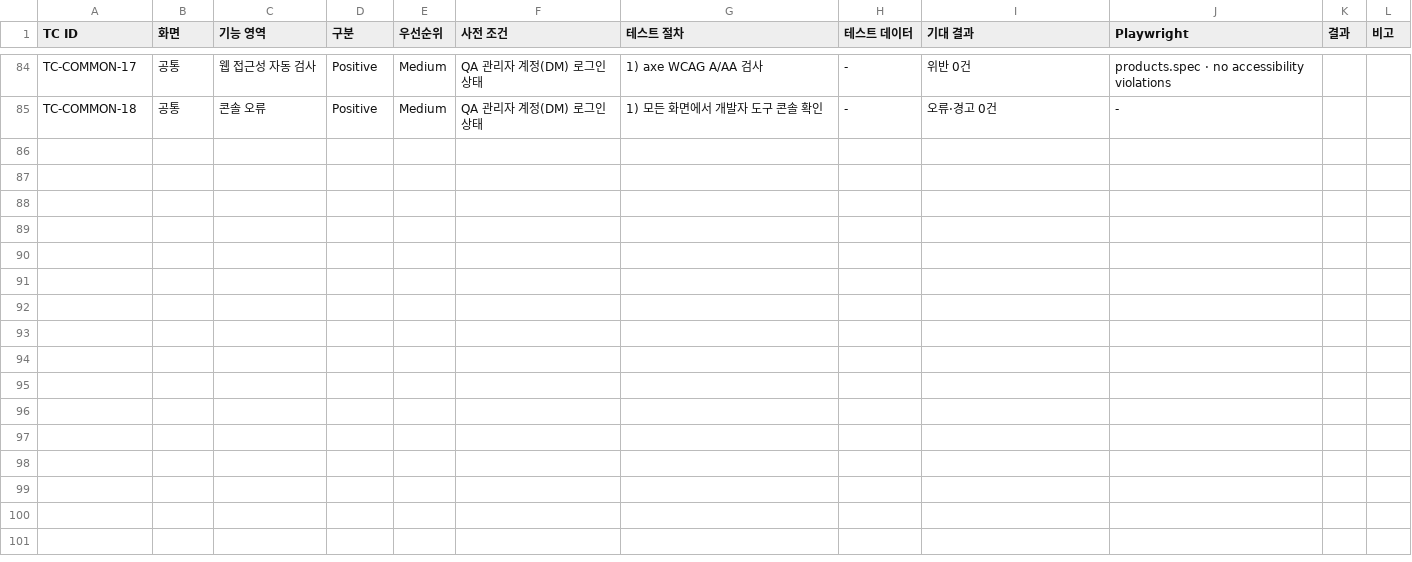
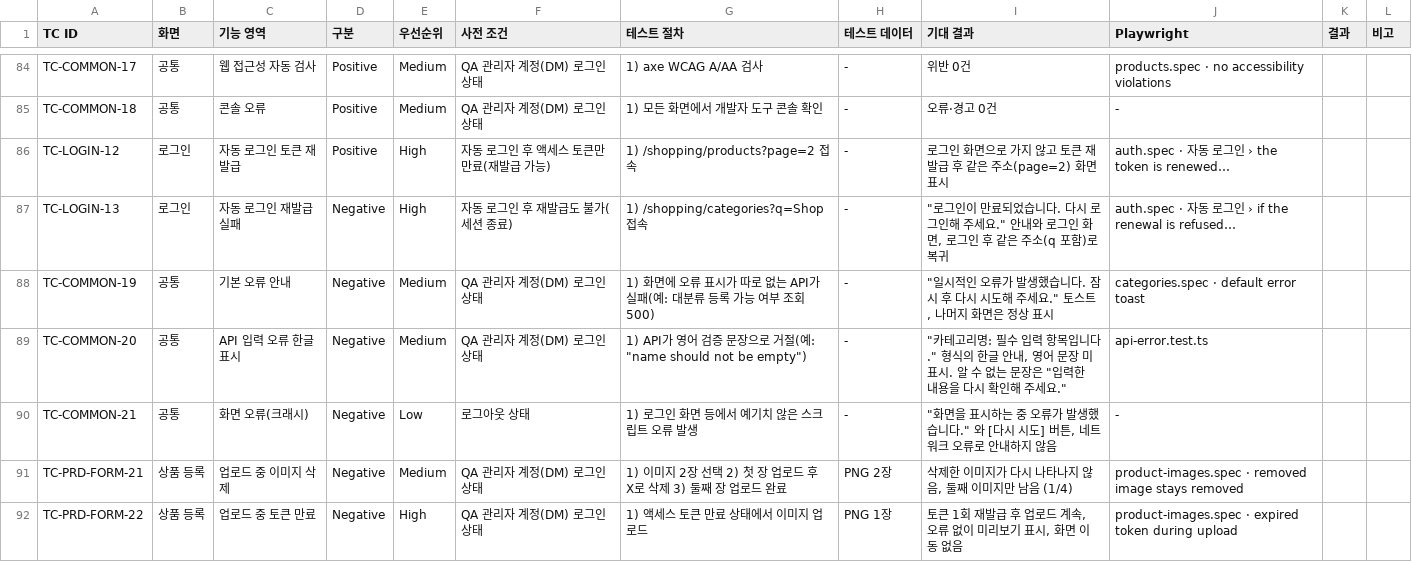
Before and after one commit to divii-school/Frontend-homework, a CSV file: docs/qa/HW3-Pranesh-unit-test-cases.csv, drawn as a sheet; only a part is shown, gaps mark what is left out; the diff names each change by its address in the sheet, - before the commit and + after, or states it on an @@ line.

```diff
--- a/docs/qa/HW3-Pranesh-unit-test-cases.csv
+++ b/docs/qa/HW3-Pranesh-unit-test-cases.csv
+row 86: TC-LOGIN-12 | 로그인 | 자동 로그인 토큰 재발급 | Positive | High | 자동 로그인 후 액세스 토큰만 만료(재발급 가능) | 1) /shopping/products?page=2 접속 | - | 로그인 화면으로 가지 않고 토큰 재발급 후 같은 주소(page=2) 화면 표시 | auth.spec · 자동 로그인 › the token is renewed…
+row 87: TC-LOGIN-13 | 로그인 | 자동 로그인 재발급 실패 | Negative | High | 자동 로그인 후 재발급도 불가(세션 종료) | 1) /shopping/categories?q=Shop 접속 | - | "로그인이 만료되었습니다. 다시 로그인해 주세요." 안내와 로그인 화면, 로그인 후 같은 주소(q 포함)로 복귀 | auth.spec · 자동 로그인 › if the renewal is refused…
+row 88: TC-COMMON-19 | 공통 | 기본 오류 안내 | Negative | Medium | QA 관리자 계정(DM) 로그인 상태 | 1) 화면에 오류 표시가 따로 없는 API가 실패(예: 대분류 등록 가능 여부 조회 500) | - | "일시적인 오류가 발생했습니다. 잠시 후 다시 시도해 주세요." 토스트, 나머지 화면은 정상 표시 | categories.spec · default error toast
+row 89: TC-COMMON-20 | 공통 | API 입력 오류 한글 표시 | Negative | Medium | QA 관리자 계정(DM) 로그인 상태 | 1) API가 영어 검증 문장으로 거절(예: "name should not be empty") | - | "카테고리명: 필수 입력 항목입니다." 형식의 한글 안내, 영어 문장 미표시. 알 수 없는 문장은 "입력한 내용을 다시 확인해 주세요." | api-error.test.ts
+row 90: TC-COMMON-21 | 공통 | 화면 오류(크래시) | Negative | Low | 로그아웃 상태 | 1) 로그인 화면 등에서 예기치 않은 스크립트 오류 발생 | - | "화면을 표시하는 중 오류가 발생했습니다." 와 [다시 시도] 버튼, 네트워크 오류로 안내하지 않음 | -
+row 91: TC-PRD-FORM-21 | 상품 등록 | 업로드 중 이미지 삭제 | Negative | Medium | QA 관리자 계정(DM) 로그인 상태 | 1) 이미지 2장 선택 2) 첫 장 업로드 후 X로 삭제 3) 둘째 장 업로드 완료 | PNG 2장 | 삭제한 이미지가 다시 나타나지 않음, 둘째 이미지만 남음 (1/4) | product-images.spec · removed image stays removed
+row 92: TC-PRD-FORM-22 | 상품 등록 | 업로드 중 토큰 만료 | Negative | High | QA 관리자 계정(DM) 로그인 상태 | 1) 액세스 토큰 만료 상태에서 이미지 업로드 | PNG 1장 | 토큰 1회 재발급 후 업로드 계속, 오류 없이 미리보기 표시, 화면 이동 없음 | product-images.spec · expired token during upload
```
Also changed, not shown: 4 other files.
